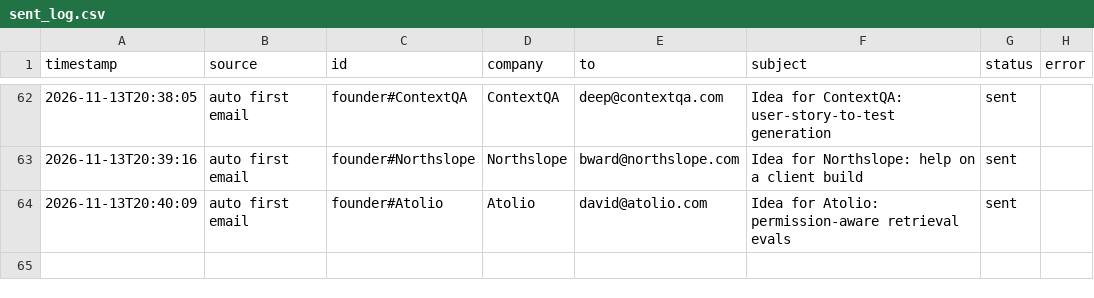
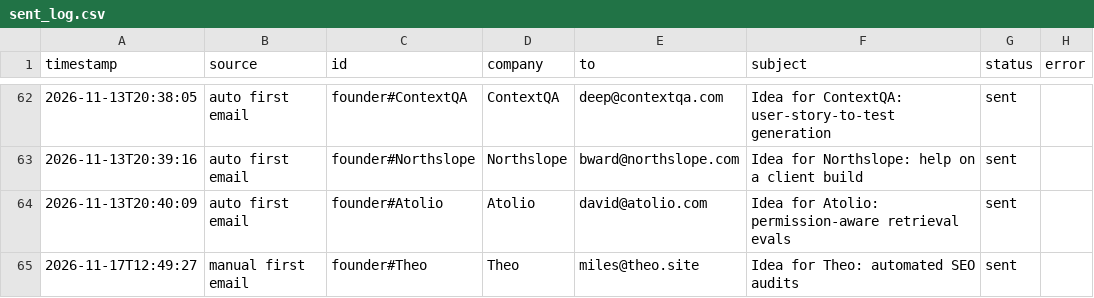
Before and after one commit to Anushre2005/auto-mail, a CSV file: sent_log.csv, drawn as a sheet; only a part is shown, gaps mark what is left out.

Commit message:
update from app

```diff
--- a/sent_log.csv
+++ b/sent_log.csv
@@ -64 +64,2 @@ timestamp,source,id,company,to,subject,status,error
 2026-11-13T20:40:09,auto first email,founder#Atolio,Atolio,david@atolio.com,Idea for Atolio: permission-aware retrieval evals,sent,
+2026-11-17T12:49:27,manual first email,founder#Theo,Theo,miles@theo.site,Idea for Theo: automated SEO audits,sent,
```
